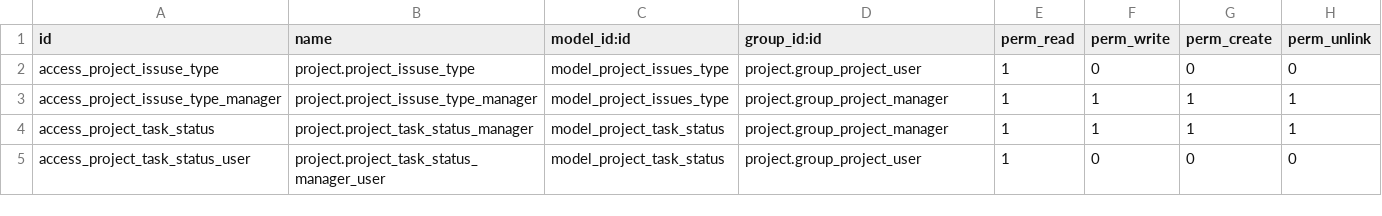
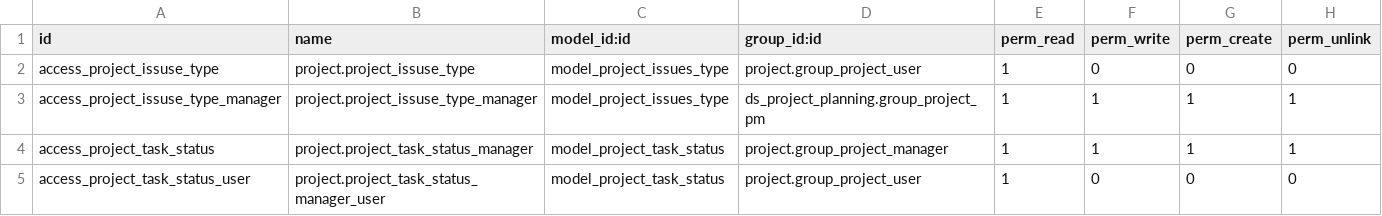
Before and after one commit to Nhat-113/Odoo15-DATN-, a CSV file: custom-addons/project_updation/security/ir.model.access.csv, drawn as a sheet.

Commit message:
can not create an Type from Configuration menu

```diff
--- a/custom-addons/project_updation/security/ir.model.access.csv
+++ b/custom-addons/project_updation/security/ir.model.access.csv
@@ -2,3 +2,3 @@ id,name,model_id:id,group_id:id,perm_read,perm_write,perm_create,perm_unlink
 access_project_issuse_type,project.project_issuse_type,model_project_issues_type,project.group_project_user,1,0,0,0
-access_project_issuse_type_manager,project.project_issuse_type_manager,model_project_issues_type,project.group_project_manager,1,1,1,1
+access_project_issuse_type_manager,project.project_issuse_type_manager,model_project_issues_type,ds_project_planning.group_project_pm,1,1,1,1
 access_project_task_status,project.project_task_status_manager,model_project_task_status,project.group_project_manager,1,1,1,1
```
